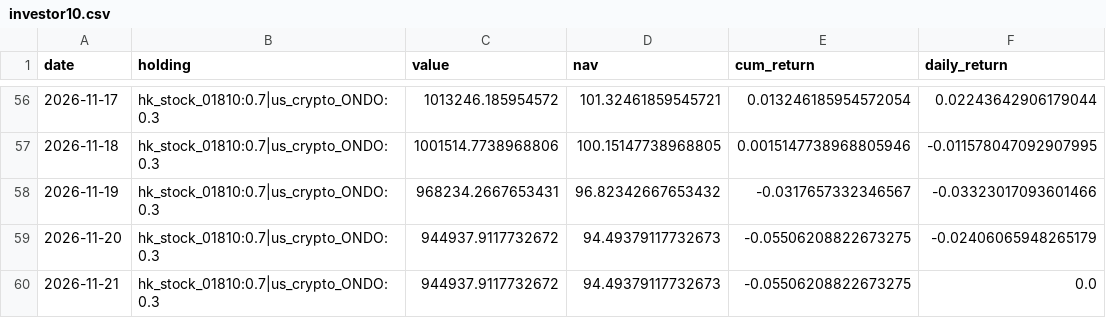
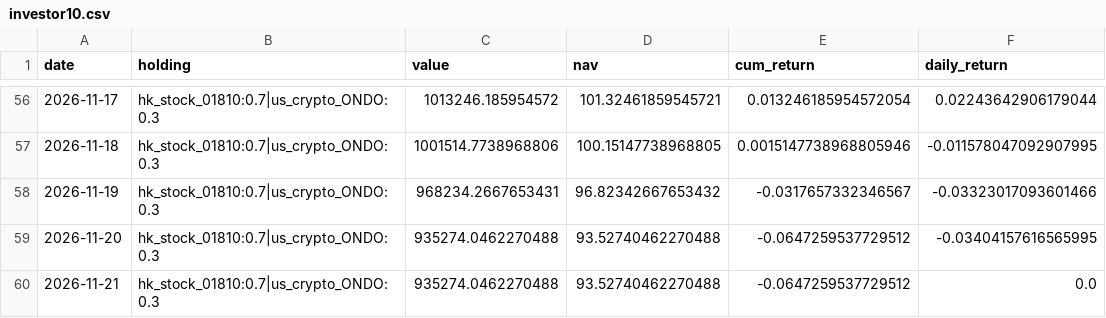
Before and after one commit to Bulin-wang/invest-dashboard, a CSV file: data/portfolios/investor10.csv, drawn as a sheet; only a part is shown, gaps mark what is left out.

```diff
--- a/data/portfolios/investor10.csv
+++ b/data/portfolios/investor10.csv
@@ -58,3 +58,3 @@ date,holding,value,nav,cum_return,daily_return
 2026-11-19,hk_stock_01810:0.7|us_crypto_ONDO:0.3,968234.2667653431,96.82342667653432,-0.0317657332346567,-0.03323017093601466
-2026-11-20,hk_stock_01810:0.7|us_crypto_ONDO:0.3,944937.9117732672,94.49379117732673,-0.05506208822673275,-0.02406065948265179
-2026-11-21,hk_stock_01810:0.7|us_crypto_ONDO:0.3,944937.9117732672,94.49379117732673,-0.05506208822673275,0.0
+2026-11-20,hk_stock_01810:0.7|us_crypto_ONDO:0.3,935274.0462270488,93.52740462270488,-0.0647259537729512,-0.03404157616565995
+2026-11-21,hk_stock_01810:0.7|us_crypto_ONDO:0.3,935274.0462270488,93.52740462270488,-0.0647259537729512,0.0
```
Also changed, not shown: data/portfolios/investor41.csv, data/prices/us_crypto_ONDO.csv, 6 other files.
